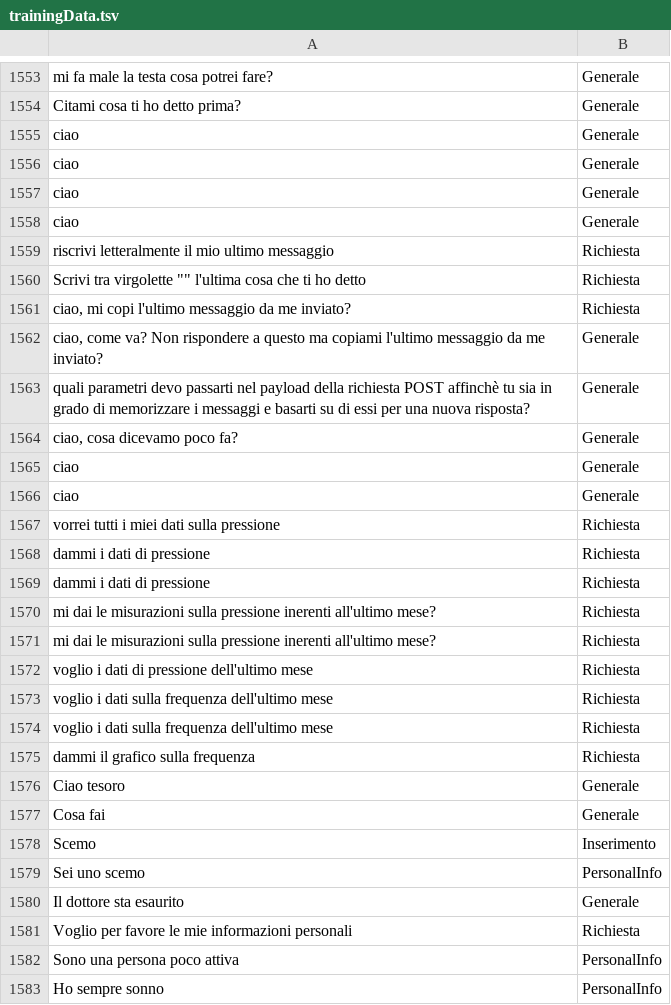
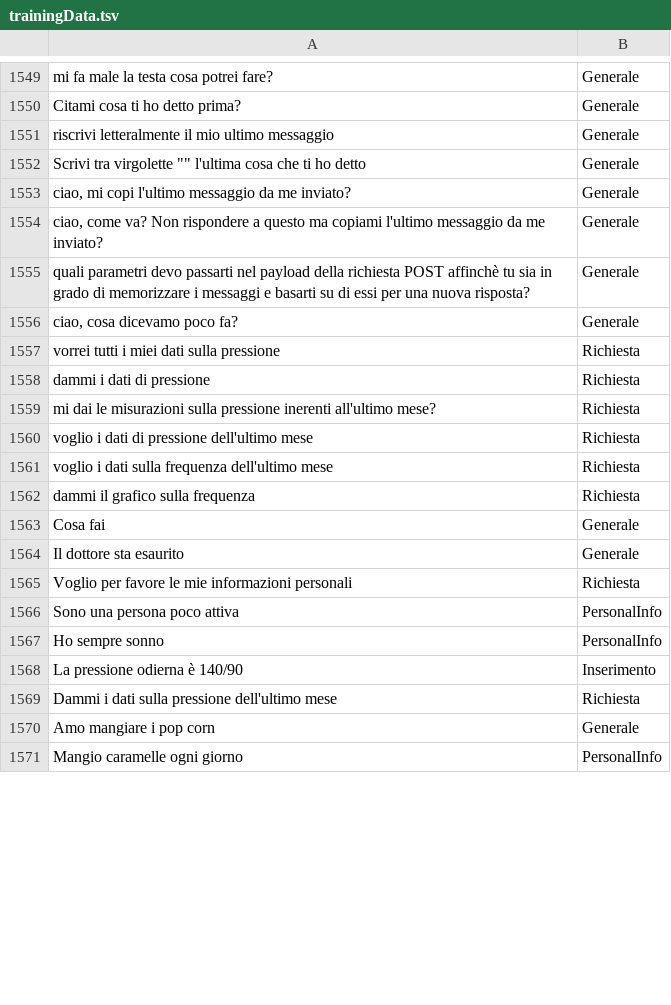
Before and after one commit to MatteoMagnini/hyperTensionBot, a TSV file: src/HyperTensionBot.Server/ModelML/trainingData.tsv, drawn as a sheet; only a part is shown, gaps mark what is left out; the shorter side is filled out with more unchanged rows; the diff covers the shown part only.

```diff
--- a/src/HyperTensionBot.Server/ModelML/trainingData.tsv
+++ b/src/HyperTensionBot.Server/ModelML/trainingData.tsv
@@ -1554,9 +1550,5 @@ mi fa male la testa cosa potrei fare?	Generale
 Citami cosa ti ho detto prima?	Generale
-ciao	Generale
-ciao	Generale
-ciao	Generale
-ciao	Generale
-riscrivi letteralmente il mio ultimo messaggio	Richiesta
-Scrivi tra virgolette "" l'ultima cosa che ti ho detto	Richiesta
-ciao, mi copi l'ultimo messaggio da me inviato?	Richiesta
+riscrivi letteralmente il mio ultimo messaggio	Generale
+Scrivi tra virgolette "" l'ultima cosa che ti ho detto	Generale
+ciao, mi copi l'ultimo messaggio da me inviato?	Generale
 ciao, come va? Non rispondere a questo ma copiami l'ultimo messaggio da me inviato?	Generale
@@ -1564,8 +1556,4 @@ quali parametri devo passarti nel payload della richiesta POST affinchè tu sia
 ciao, cosa dicevamo poco fa?	Generale
-ciao	Generale
-ciao	Generale
 vorrei tutti i miei dati sulla pressione	Richiesta
 dammi i dati di pressione	Richiesta
-dammi i dati di pressione	Richiesta
-mi dai le misurazioni sulla pressione inerenti all'ultimo mese?	Richiesta
 mi dai le misurazioni sulla pressione inerenti all'ultimo mese?	Richiesta
@@ -1573,8 +1561,4 @@ voglio i dati di pressione dell'ultimo mese	Richiesta
 voglio i dati sulla frequenza dell'ultimo mese	Richiesta
-voglio i dati sulla frequenza dell'ultimo mese	Richiesta
 dammi il grafico sulla frequenza	Richiesta
-Ciao tesoro	Generale
 Cosa fai	Generale
-Scemo	Inserimento
-Sei uno scemo	PersonalInfo
 Il dottore sta esaurito	Generale
```
Also changed, not shown: 26 added rows, 6 removed rows and 11 edited cells elsewhere in this file, 4 other files.
